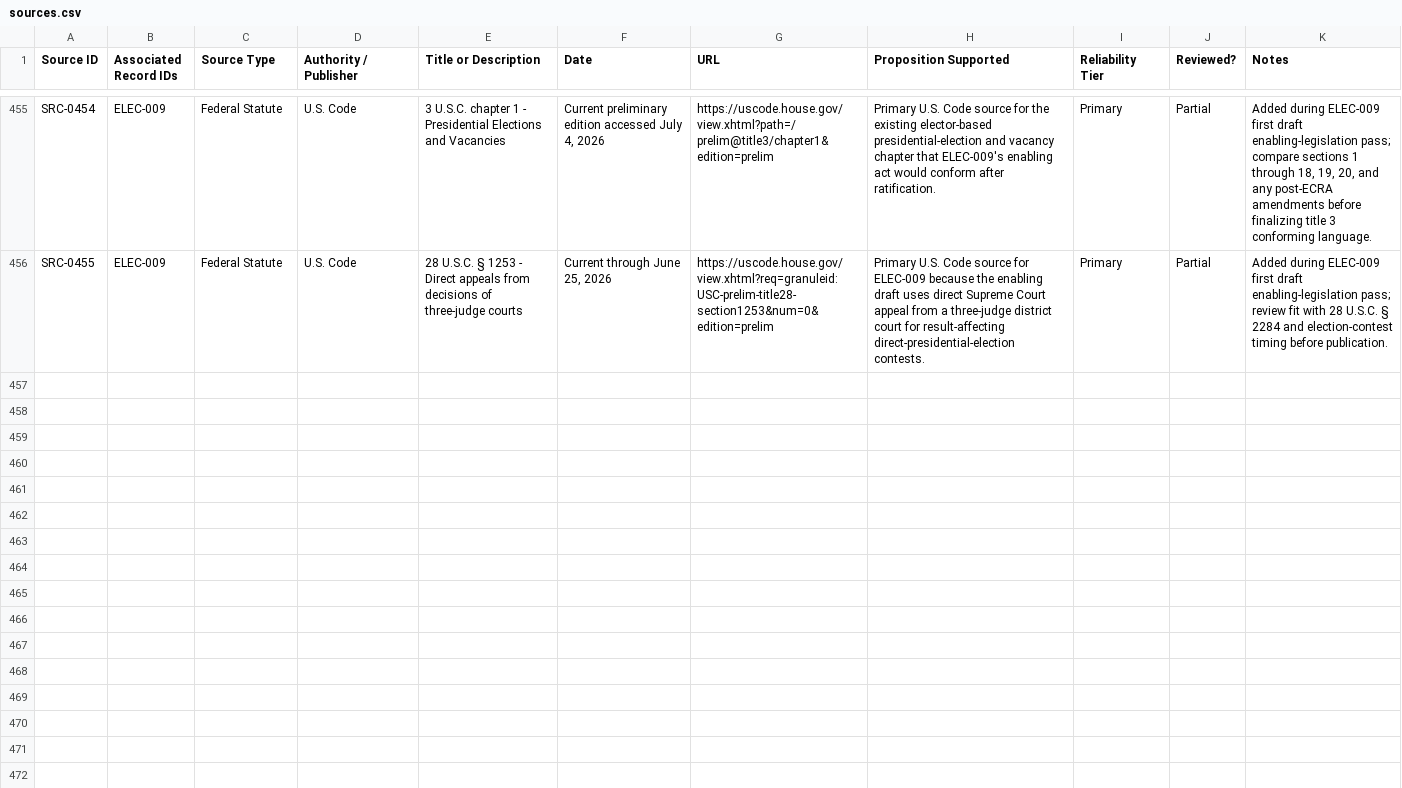
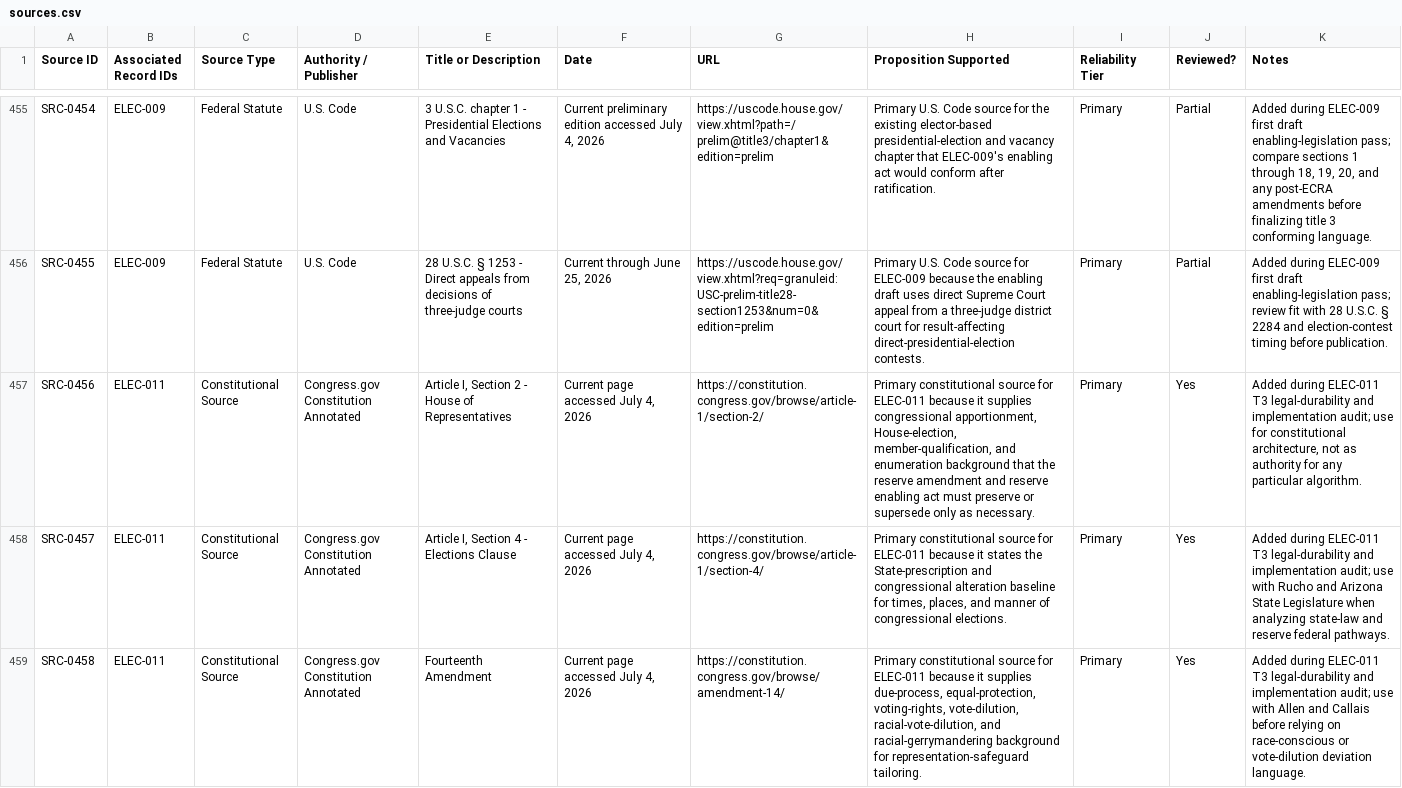
Before and after one commit to Thorncrag/ARRP, a CSV file: inventory/sources.csv, drawn as a sheet; only a part is shown, gaps mark what is left out; the diff covers the shown part only; the diff names each change by its address in the sheet, - before the commit and + after, or states it on an @@ line.

Commit message:
Run ELEC-011 T3 audit

```diff
--- a/inventory/sources.csv
+++ b/inventory/sources.csv
+row 457: SRC-0456 | ELEC-011 | Constitutional Source | Congress.gov Constitution Annotated | Article I, Section 2 - House of Representatives | Current page accessed July 4, 2026 | https://constitution.congress.gov/browse/article-1/section-2/ | Primary constitutional source for ELEC-011 because it supplies congressional apportionment, House-election, member-qualification, and enumeration background that the reserve amendment and reserve enabling act must preserve or supersede only as necessary. | Primary | Yes | Added during ELEC-011 T3 legal-durability and implementation audit; use for constitutional architecture, not as authority for any particular algorithm.
+row 458: SRC-0457 | ELEC-011 | Constitutional Source | Congress.gov Constitution Annotated | Article I, Section 4 - Elections Clause | Current page accessed July 4, 2026 | https://constitution.congress.gov/browse/article-1/section-4/ | Primary constitutional source for ELEC-011 because it states the State-prescription and congressional alteration baseline for times, places, and manner of congressional elections. | Primary | Yes | Added during ELEC-011 T3 legal-durability and implementation audit; use with Rucho and Arizona State Legislature when analyzing state-law and reserve federal pathways.
+row 459: SRC-0458 | ELEC-011 | Constitutional Source | Congress.gov Constitution Annotated | Fourteenth Amendment | Current page accessed July 4, 2026 | https://constitution.congress.gov/browse/amendment-14/ | Primary constitutional source for ELEC-011 because it supplies due-process, equal-protection, voting-rights, vote-dilution, racial-vote-dilution, and racial-gerrymandering background for representation-safeguard tailoring. | Primary | Yes | Added during ELEC-011 T3 legal-durability and implementation audit; use with Allen and Callais before relying on race-conscious or vote-dilution deviation language.
```
Also changed, not shown: 2 added rows elsewhere in this file, 6 other files.
